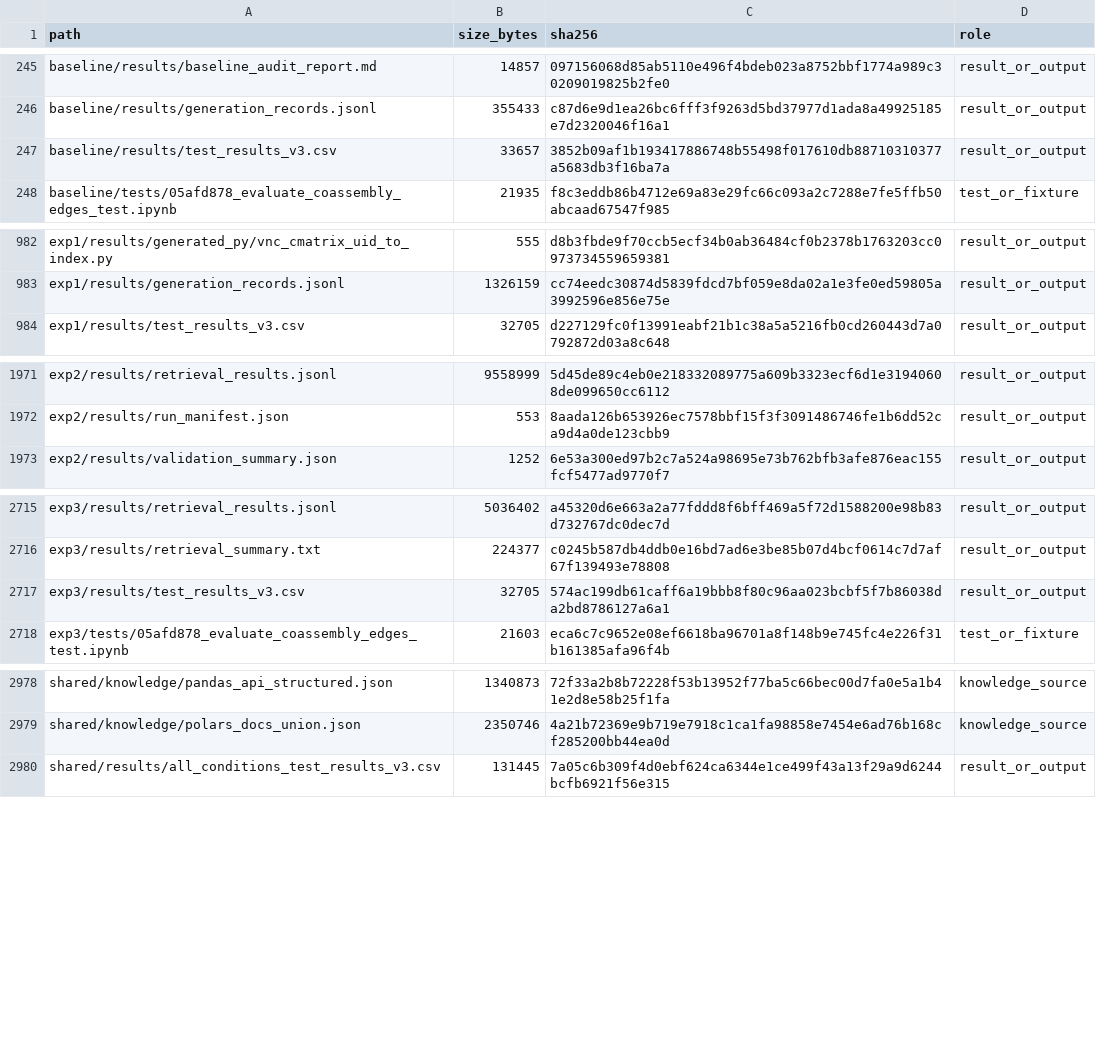
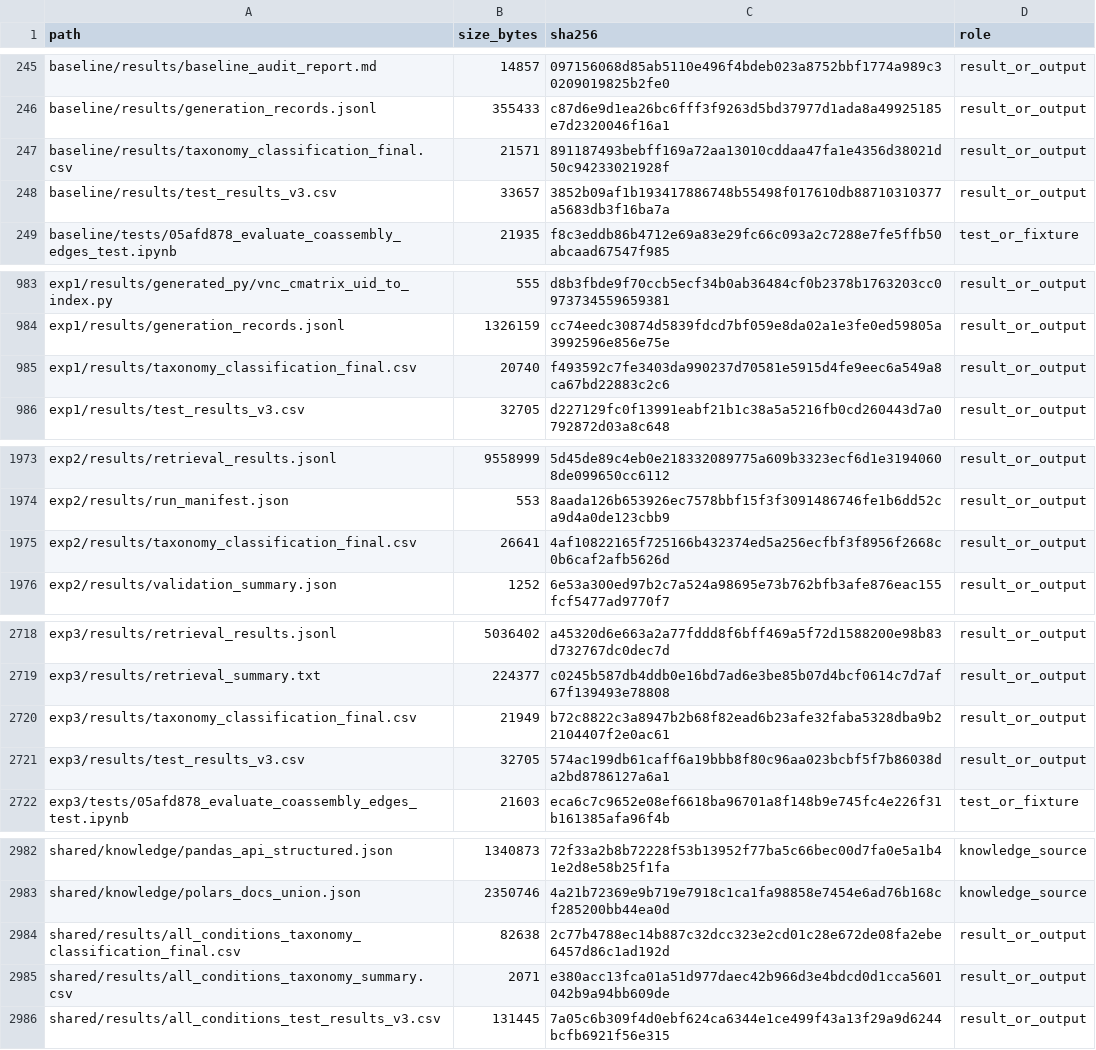
Before and after one commit to whyyyyy99/Thesis, a CSV file: llm-migration-experiments/FILE_MANIFEST.csv, drawn as a sheet; only a part is shown, gaps mark what is left out; the diff covers the shown part only; the diff names each change by its address in the sheet, - before the commit and + after, or states it on an @@ line.

Commit message:
Add final taxonomy classifications for all conditions

```diff
--- a/llm-migration-experiments/FILE_MANIFEST.csv
+++ b/llm-migration-experiments/FILE_MANIFEST.csv
+row 247: baseline/results/taxonomy_classification_final.csv | 21571 | 891187493bebff169a72aa13010cddaa47fa1e4356d38021d50c94233021928f | result_or_output
+row 985: exp1/results/taxonomy_classification_final.csv | 20740 | f493592c7fe3403da990237d70581e5915d4fe9eec6a549a8ca67bd22883c2c6 | result_or_output
+row 1975: exp2/results/taxonomy_classification_final.csv | 26641 | 4af10822165f725166b432374ed5a256ecfbf3f8956f2668c0b6caf2afb5626d | result_or_output
+row 2720: exp3/results/taxonomy_classification_final.csv | 21949 | b72c8822c3a8947b2b68f82ead6b23afe32faba5328dba9b22104407f2e0ac61 | result_or_output
+row 2984: shared/results/all_conditions_taxonomy_classification_final.csv | 82638 | 2c77b4788ec14b887c32dcc323e2cd01c28e672de08fa2ebe6457d86c1ad192d | result_or_output
+row 2985: shared/results/all_conditions_taxonomy_summary.csv | 2071 | e380acc13fca01a51d977daec42b966d3e4bdcd0d1cca5601042b9a94bb609de | result_or_output
```
Also changed, not shown: 4 edited cells elsewhere in this file, 8 other files.
